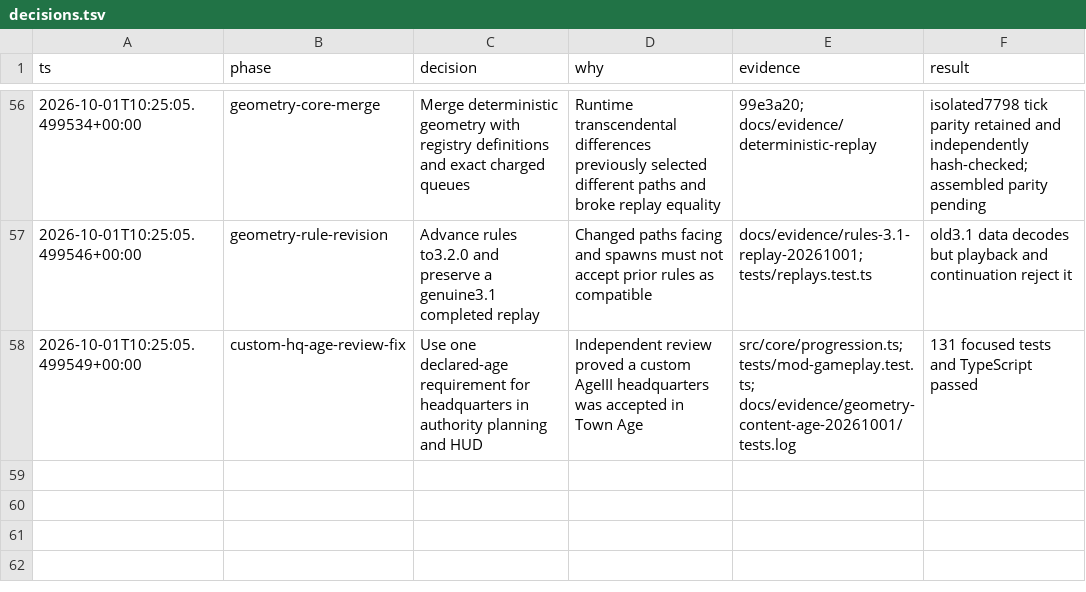
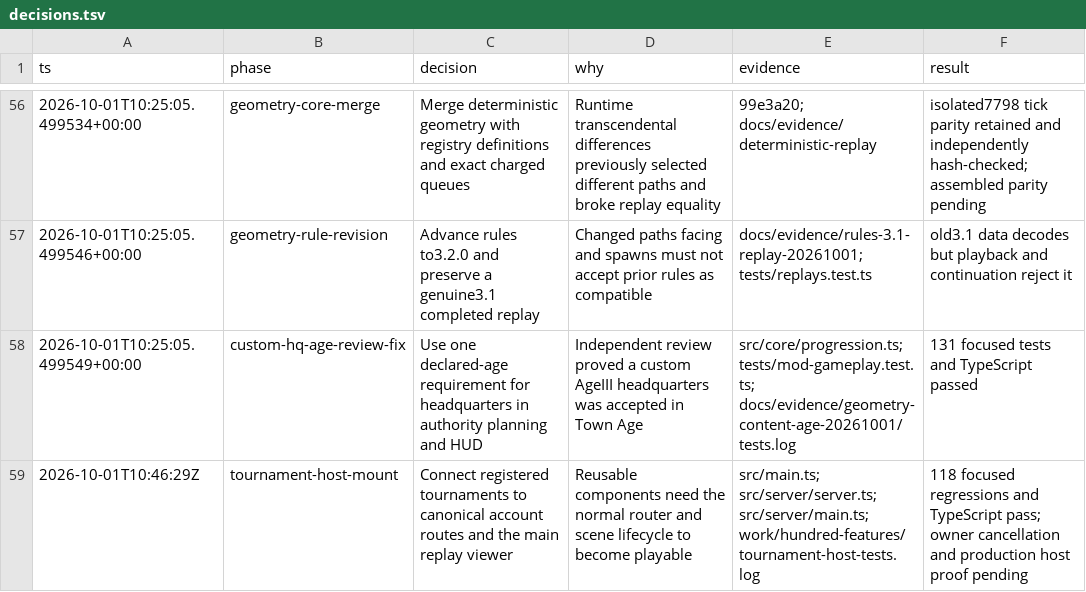
Before and after one commit to callmemorgan/orcs-vs-fairies, a TSV file: docs/features/decisions.tsv, drawn as a sheet; only a part is shown, gaps mark what is left out; the diff names each change by its address in the sheet, - before the commit and + after, or states it on an @@ line.

```diff
--- a/docs/features/decisions.tsv
+++ b/docs/features/decisions.tsv
+row 59: 2026-10-01T10:46:29Z | tournament-host-mount | Connect registered tournaments to canonical account routes and the main replay viewer | Reusable components need the normal router and scene lifecycle to become playable | src/main.ts; src/server/server.ts; src/server/main.ts; work/hundred-features/tournament-host-tests.log | 118 focused regressions and TypeScript pass; owner cancellation and production host proof pending
```
Also changed, not shown: 5 other files.
